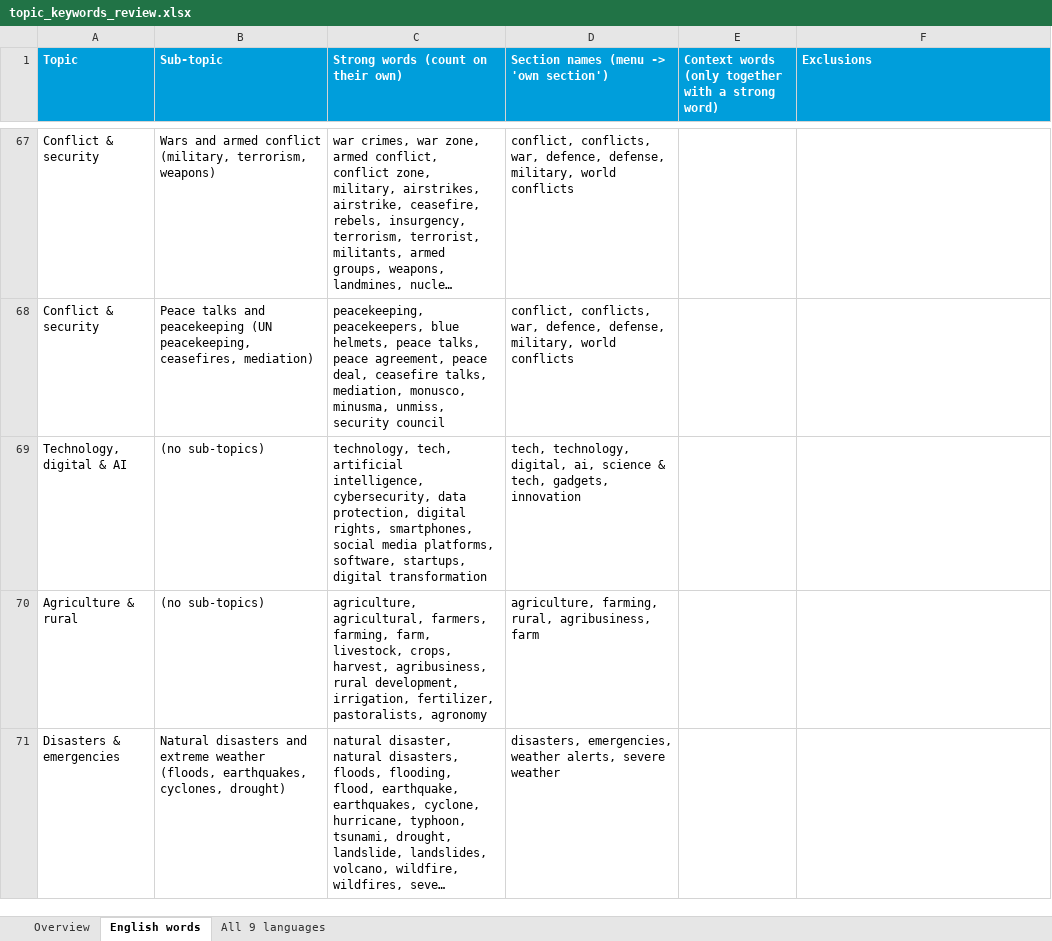
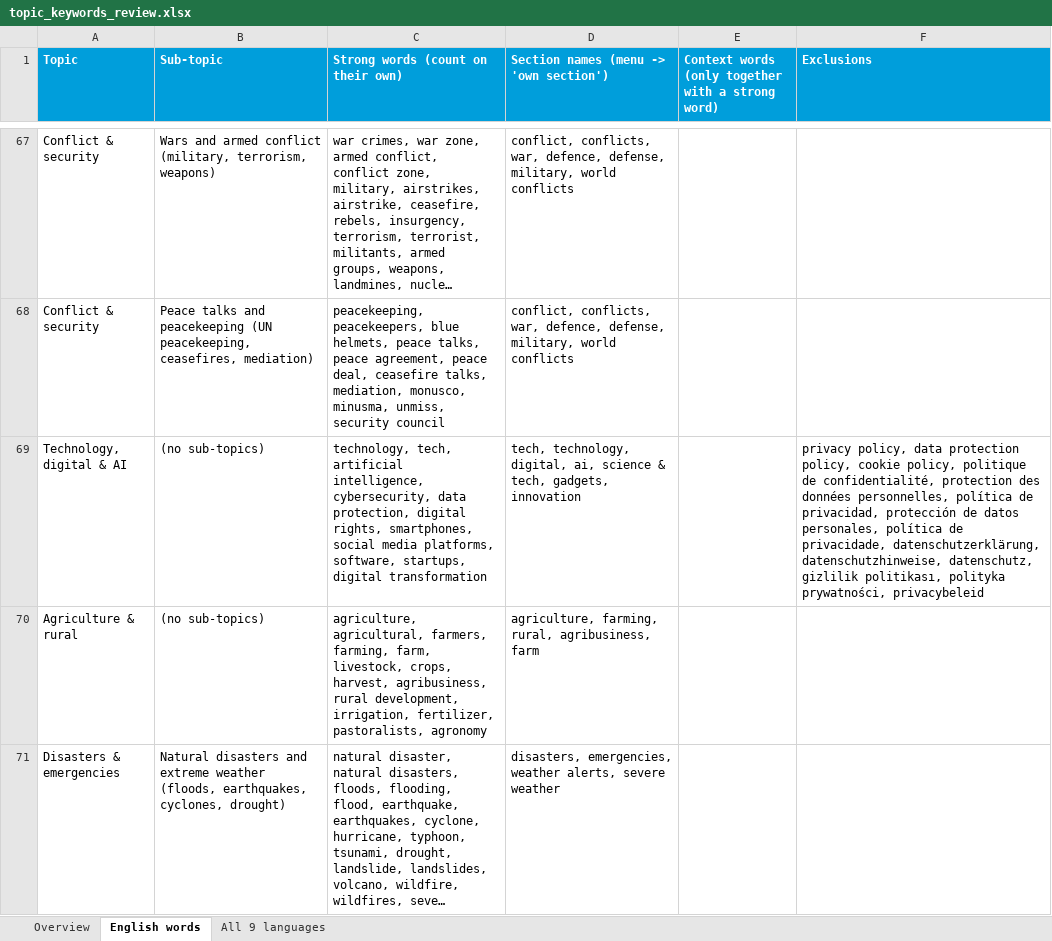
Before and after one commit to hannascoder/New-Partnership-Tool, an Excel workbook: docs/topic_keywords_review.xlsx, sheet English words, drawn as a sheet; only a part is shown, gaps mark what is left out; long unchanged cells end in …; values as stored, in another font and other column widths than the file's, no borders; the diff names each change by its address in the sheet, - before the commit and + after, or states it on an @@ line.

```diff
--- a/docs/topic_keywords_review.xlsx (sheet English words)
+++ b/docs/topic_keywords_review.xlsx (sheet English words)
-F69 (Exclusions): (empty)
+F69 (Exclusions): privacy policy, data protection policy, cookie policy, politique de confidentialité, protection des données personnelles, política de privacidad, protección de datos personales, política de privacidade, datenschutzerklärung, datenschutzhinweise, datenschutz, gizlilik politikası, polityka prywatności, privacybeleid
```
Also changed, not shown: sheet Overview, 10 other files.
